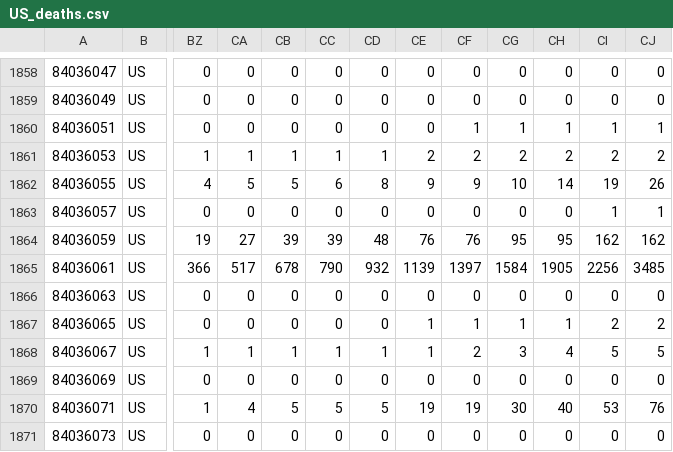
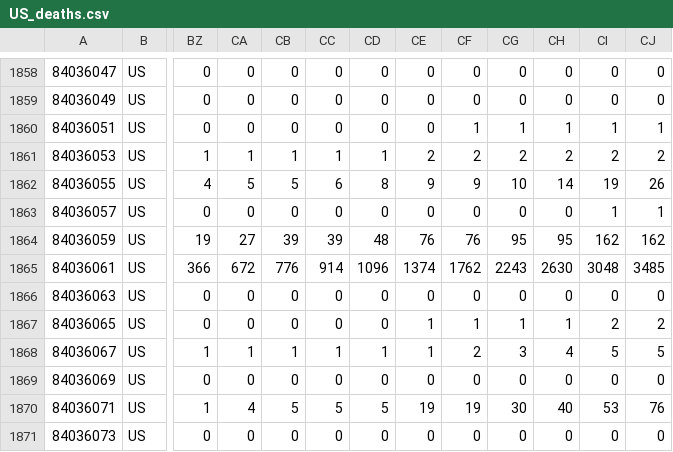
Before and after one commit to LucaDN66/Covid-19, a CSV file: Covid19/bin/Release/Covid19/US_deaths.csv, drawn as a sheet; only a part is shown, gaps mark what is left out; the diff names each change by its address in the sheet, - before the commit and + after, or states it on an @@ line.

```diff
--- a/Covid19/bin/Release/Covid19/US_deaths.csv
+++ b/Covid19/bin/Release/Covid19/US_deaths.csv
-CA1865: 517
+CA1865: 672
-CB1865: 678
+CB1865: 776
-CC1865: 790
+CC1865: 914
-CD1865: 932
+CD1865: 1096
-CE1865: 1139
+CE1865: 1374
-CF1865: 1397
+CF1865: 1762
-CG1865: 1584
+CG1865: 2243
-CH1865: 1905
+CH1865: 2630
-CI1865: 2256
+CI1865: 3048
```
Also changed, not shown: Covid19/bin/Release/Covid19/Ita_full.csv, Covid19/bin/Release/Covid19/Ita_regions.csv, 17 other files.
